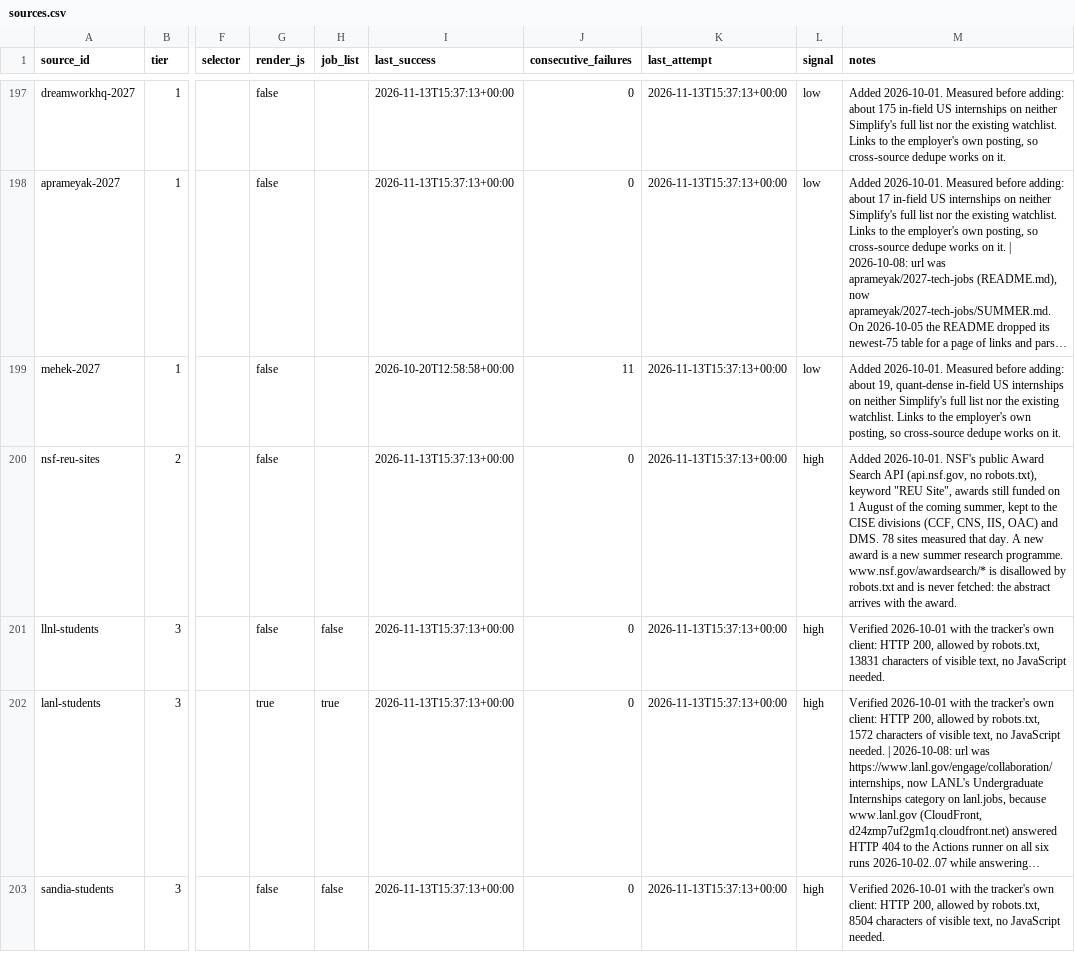
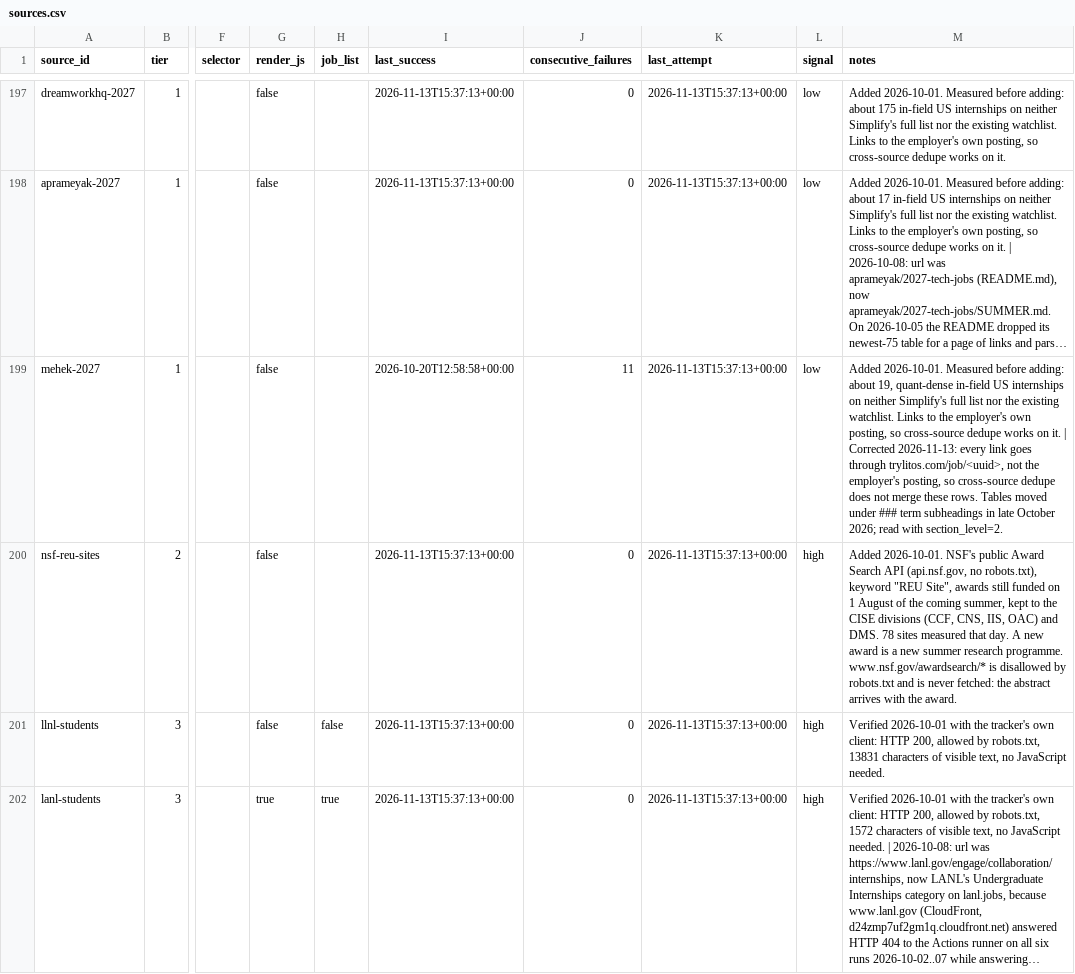
Before and after one commit to YeziShanYang/Internship-Opportunity-Tracker, a CSV file: data/sources.csv, drawn as a sheet; only a part is shown, gaps mark what is left out; the shorter side is filled out with more unchanged rows; long unchanged cells end in …; the diff names each change by its address in the sheet, - before the commit and + after, or states it on an @@ line.

```diff
--- a/data/sources.csv
+++ b/data/sources.csv
-M199 (notes): …on it.
+M199 (notes): …on it. | Corrected 2026-11-13: every link goes through trylitos.com/job/<uuid>, not the employer's posting, so cross-source dedupe does not merge these rows. Tables moved under ### term subheadings in late October 2026; read with section_level=2.
```
Also changed, not shown: 2 other files.
